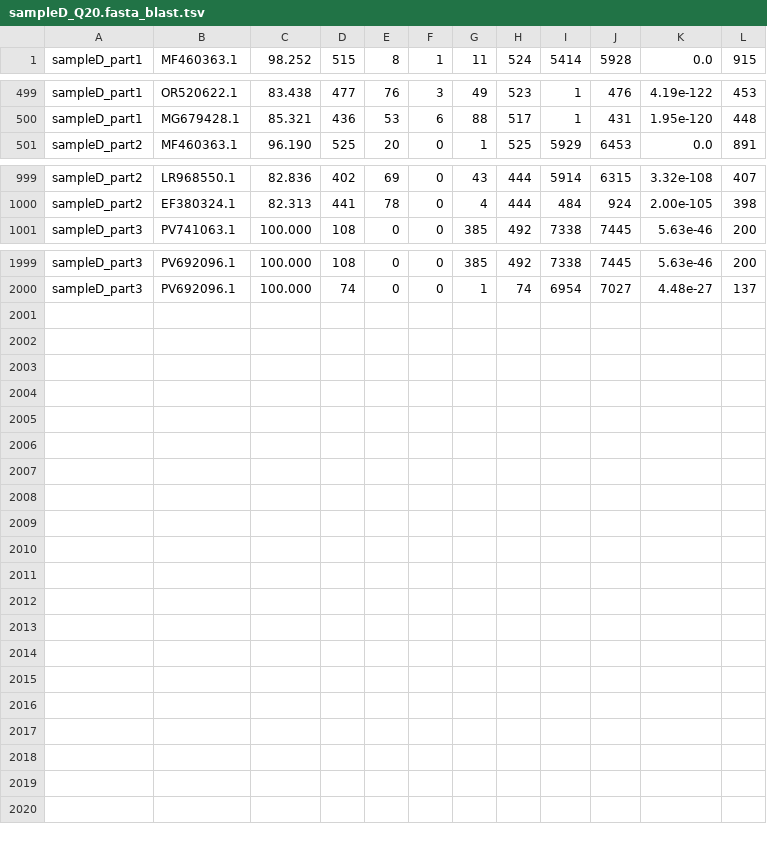
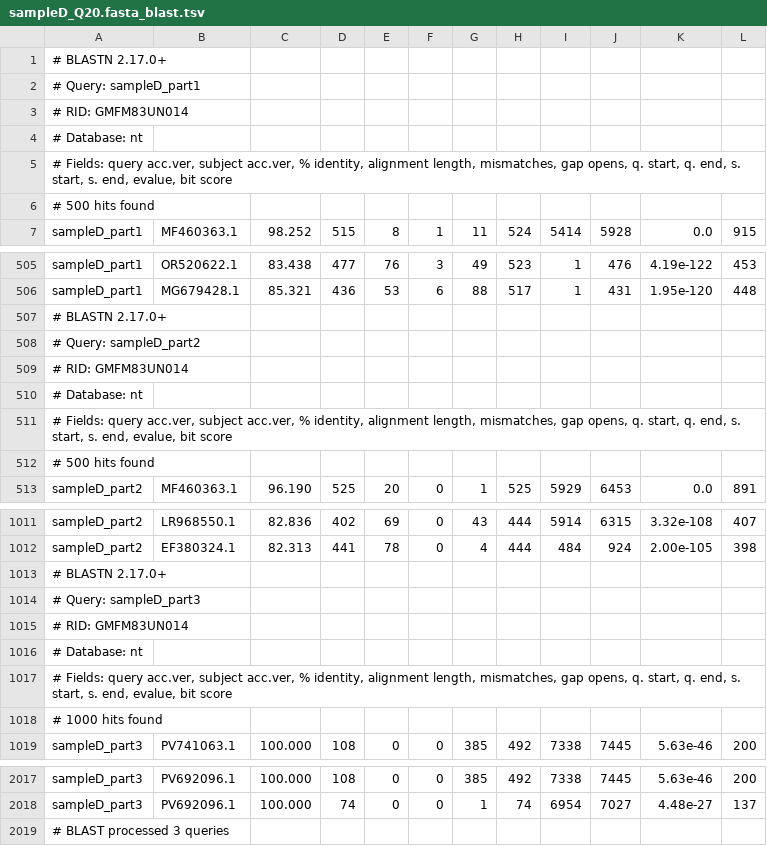
Before and after one commit to archiebenn/BIOLM0051_analysis, a TSV file: results/blast_output/sampleD_Q20.fasta_blast.tsv, drawn as a sheet; only a part is shown, gaps mark what is left out.

```diff
--- a/results/blast_output/sampleD_Q20.fasta_blast.tsv
+++ b/results/blast_output/sampleD_Q20.fasta_blast.tsv
@@ -1 +1,7 @@
+# BLASTN 2.17.0+
+# Query: sampleD_part1
+# RID: GMFM83UN014
+# Database: nt
+# Fields: query acc.ver, subject acc.ver, % identity, alignment length, mismatches, gap opens, q. start, q. end, s. start, s. end, evalue, bit score
+# 500 hits found
 sampleD_part1	MF460363.1	98.252	515	8	1	11	524	5414	5928	0.0	915
@@ -500,2 +506,8 @@ sampleD_part1	OR520622.1	83.438	477	76	3	49	523	1	476	4.19e-122	453
 sampleD_part1	MG679428.1	85.321	436	53	6	88	517	1	431	1.95e-120	448
+# BLASTN 2.17.0+
+# Query: sampleD_part2
+# RID: GMFM83UN014
+# Database: nt
+# Fields: query acc.ver, subject acc.ver, % identity, alignment length, mismatches, gap opens, q. start, q. end, s. start, s. end, evalue, bit score
+# 500 hits found
 sampleD_part2	MF460363.1	96.190	525	20	0	1	525	5929	6453	0.0	891
@@ -1000,2 +1012,8 @@ sampleD_part2	LR968550.1	82.836	402	69	0	43	444	5914	6315	3.32e-108	407
 sampleD_part2	EF380324.1	82.313	441	78	0	4	444	484	924	2.00e-105	398
+# BLASTN 2.17.0+
+# Query: sampleD_part3
+# RID: GMFM83UN014
+# Database: nt
+# Fields: query acc.ver, subject acc.ver, % identity, alignment length, mismatches, gap opens, q. start, q. end, s. start, s. end, evalue, bit score
+# 1000 hits found
 sampleD_part3	PV741063.1	100.000	108	0	0	385	492	7338	7445	5.63e-46	200
@@ -2000 +2018,2 @@ sampleD_part3	PV692096.1	100.000	108	0	0	385	492	7338	7445	5.63e-46	200
 sampleD_part3	PV692096.1	100.000	74	0	0	1	74	6954	7027	4.48e-27	137
+# BLAST processed 3 queries
```
Also changed, not shown: results/blast_output/sampleA_Q20.fasta_blast.tsv, results/blast_output/sampleB_Q20.fasta_blast.tsv, 6 other files.
